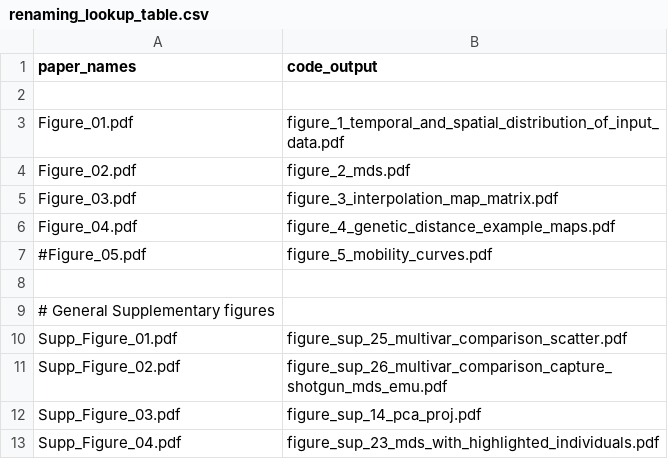
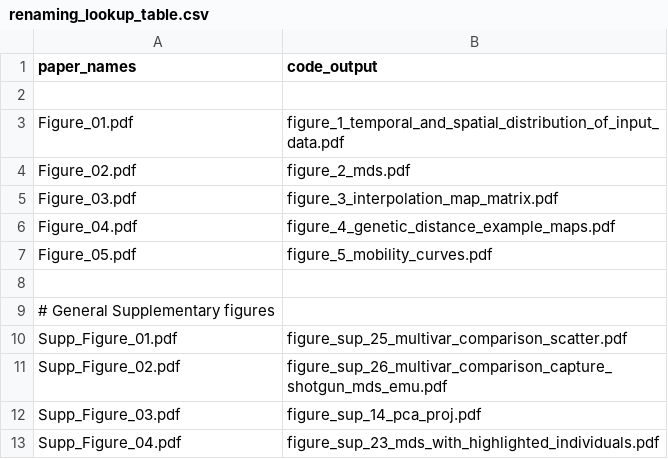
Before and after one commit to nevrome/mobest.analysis.2022, a CSV file: code/04_plot_scripts/paper/renaming_lookup_table.csv, drawn as a sheet; only a part is shown.

Commit message:
draft for figure 5

```diff
--- a/code/04_plot_scripts/paper/renaming_lookup_table.csv
+++ b/code/04_plot_scripts/paper/renaming_lookup_table.csv
@@ -6,3 +6,3 @@ Figure_03.pdf,         figure_3_interpolation_map_matrix.pdf
 Figure_04.pdf,         figure_4_genetic_distance_example_maps.pdf
-#Figure_05.pdf,         figure_5_mobility_curves.pdf
+Figure_05.pdf,         figure_5_mobility_curves.pdf
 
```
Also changed, not shown: 1 other file.
